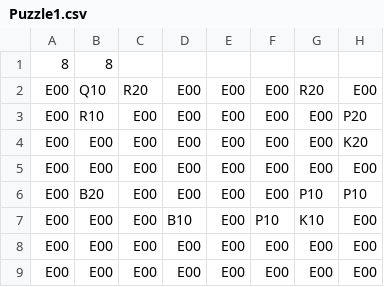
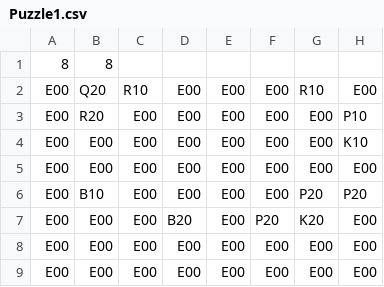
Before and after one commit to marcus-deans/Chess-Game, a CSV file: data/Puzzle1.csv, drawn as a sheet.

Commit message:
Fixed puzzle files

```diff
--- a/data/Puzzle1.csv
+++ b/data/Puzzle1.csv
@@ -1,8 +1,8 @@
 8,8
-E00,Q10,R20,E00,E00,E00,R20,E00
-E00,R10,E00,E00,E00,E00,E00,P20
-E00,E00,E00,E00,E00,E00,E00,K20
+E00,Q20,R10,E00,E00,E00,R10,E00
+E00,R20,E00,E00,E00,E00,E00,P10
+E00,E00,E00,E00,E00,E00,E00,K10
 E00,E00,E00,E00,E00,E00,E00,E00
-E00,B20,E00,E00,E00,E00,P10,P10
-E00,E00,E00,B10,E00,P10,K10,E00
+E00,B10,E00,E00,E00,E00,P20,P20
+E00,E00,E00,B20,E00,P20,K20,E00
 E00,E00,E00,E00,E00,E00,E00,E00
```
Also changed, not shown: data/Puzzle2.csv, data/Puzzle3.csv, 2 other files.
